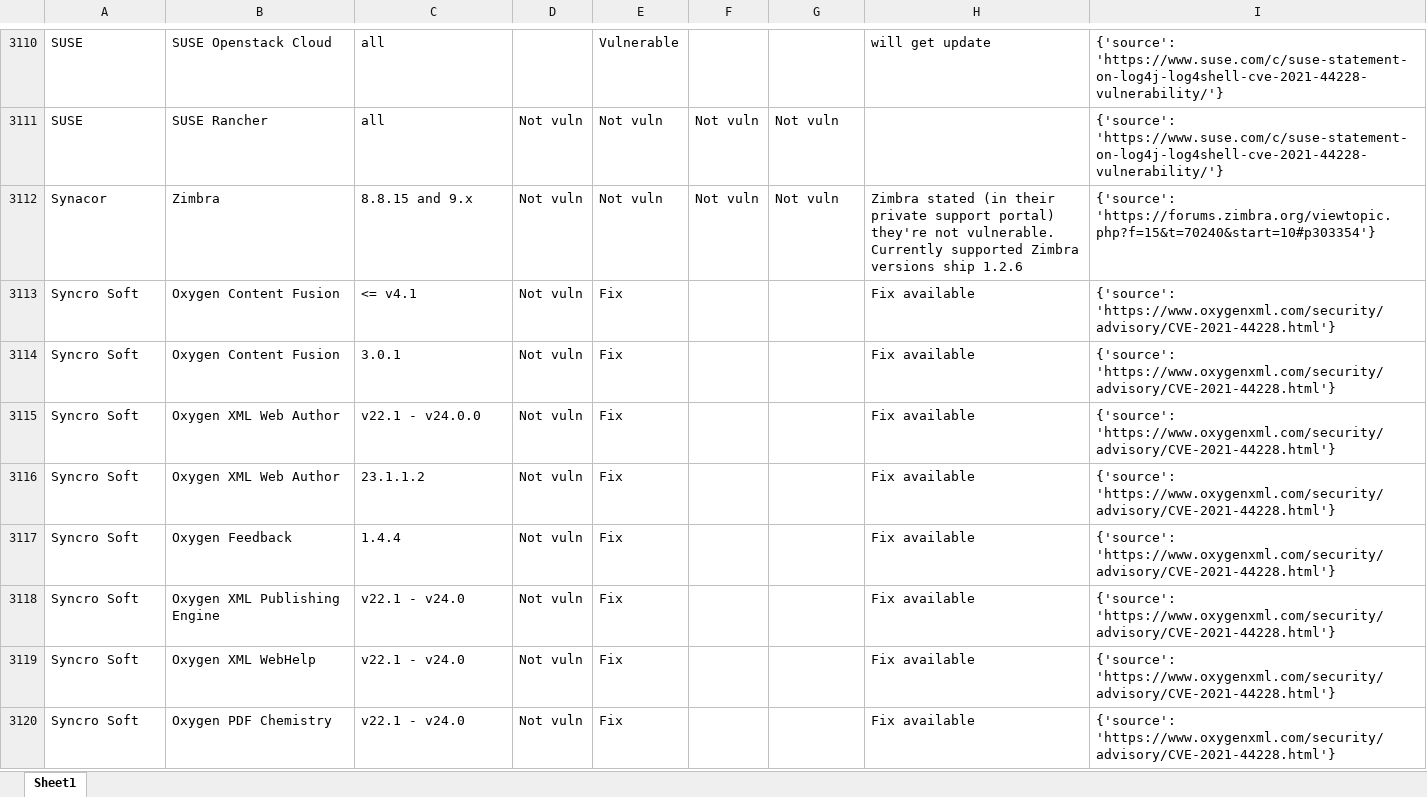
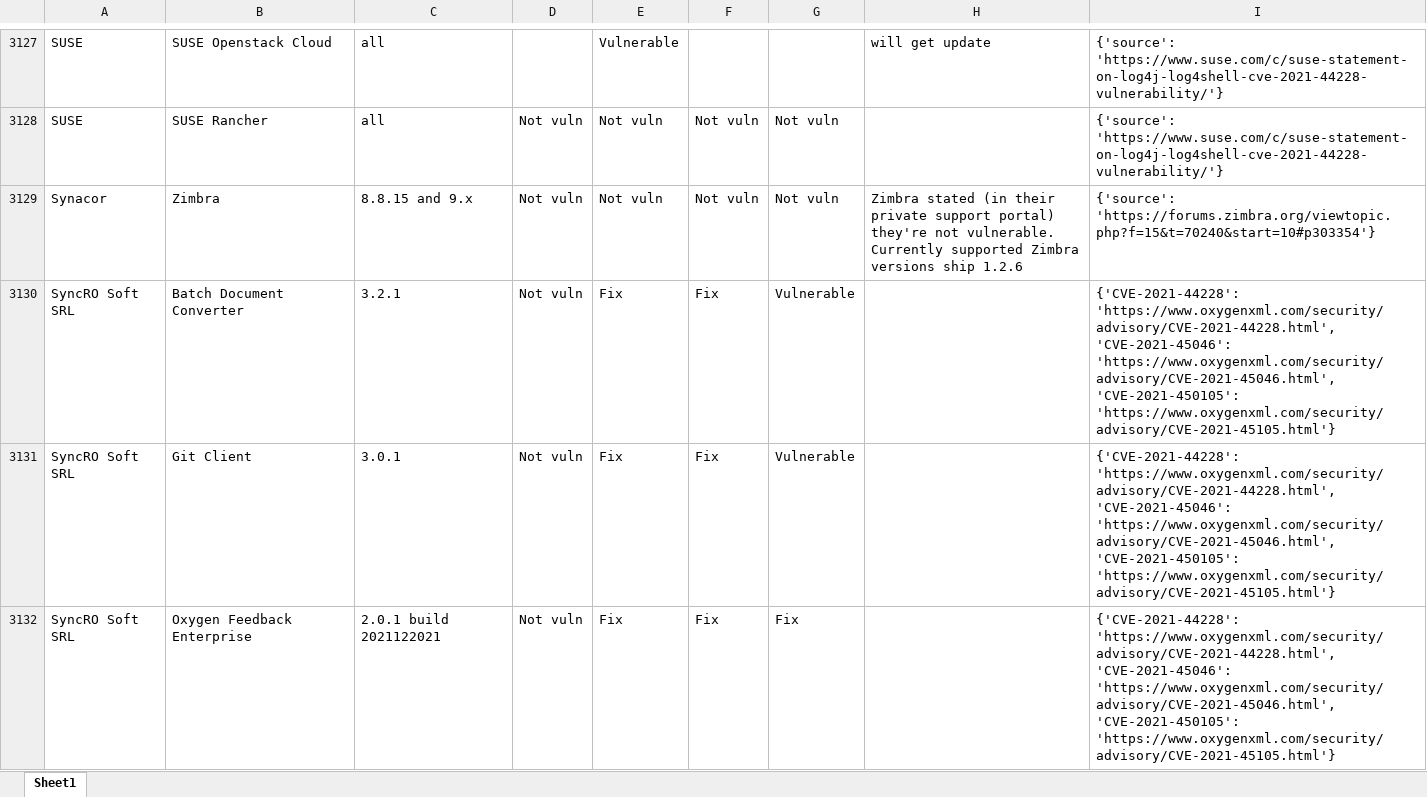
Before and after one commit to curated-intel/Log4Shell-IOCs, an Excel workbook: CI_Log4Shell_Products/XLSX/Log4j_AffectedProducts_NCSC-NL.xlsx, sheet Sheet1, drawn as a sheet; only a part is shown, gaps mark what is left out; values as stored, in another font and other column widths than the file's, no borders; table styles not drawn; removed rows and columns are numbered as before the commit, all else as after; the diff covers the shown part only; the diff names each change by its address in the sheet, - before the commit and + after, or states it on an @@ line.

```diff
--- a/CI_Log4Shell_Products/XLSX/Log4j_AffectedProducts_NCSC-NL.xlsx (sheet Sheet1)
+++ b/CI_Log4Shell_Products/XLSX/Log4j_AffectedProducts_NCSC-NL.xlsx (sheet Sheet1)
-row 3113: Syncro Soft | Oxygen Content Fusion | <= v4.1 | Not vuln | Fix |  |  | Fix available | {'source': 'https://www.oxygenxml.com/security/advisory/CVE-2021-44228.html'}
-row 3114: Syncro Soft | Oxygen Content Fusion | 3.0.1 | Not vuln | Fix |  |  | Fix available | {'source': 'https://www.oxygenxml.com/security/advisory/CVE-2021-44228.html'}
-row 3115: Syncro Soft | Oxygen XML Web Author | v22.1 - v24.0.0 | Not vuln | Fix |  |  | Fix available | {'source': 'https://www.oxygenxml.com/security/advisory/CVE-2021-44228.html'}
-row 3116: Syncro Soft | Oxygen XML Web Author | 23.1.1.2 | Not vuln | Fix |  |  | Fix available | {'source': 'https://www.oxygenxml.com/security/advisory/CVE-2021-44228.html'}
-row 3117: Syncro Soft | Oxygen Feedback | 1.4.4 | Not vuln | Fix |  |  | Fix available | {'source': 'https://www.oxygenxml.com/security/advisory/CVE-2021-44228.html'}
-row 3118: Syncro Soft | Oxygen XML Publishing Engine | v22.1 - v24.0 | Not vuln | Fix |  |  | Fix available | {'source': 'https://www.oxygenxml.com/security/advisory/CVE-2021-44228.html'}
-row 3119: Syncro Soft | Oxygen XML WebHelp | v22.1 - v24.0 | Not vuln | Fix |  |  | Fix available | {'source': 'https://www.oxygenxml.com/security/advisory/CVE-2021-44228.html'}
-row 3120: Syncro Soft | Oxygen PDF Chemistry | v22.1 - v24.0 | Not vuln | Fix |  |  | Fix available | {'source': 'https://www.oxygenxml.com/security/advisory/CVE-2021-44228.html'}
+row 3130: SyncRO Soft SRL | Batch Document Converter | 3.2.1 | Not vuln | Fix | Fix | Vulnerable |  | {'CVE-2021-44228': 'https://www.oxygenxml.com/security/advisory/CVE-2021-44228.html', 'CVE-2021-45046': 'https://www.oxygenxml.com/security/advisory/CVE-2021-45046.html', 'CVE-2021-450105': 'https://www.oxygenxml.com/security/advisory/CVE-2021-45105.html'}
+row 3131: SyncRO Soft SRL | Git Client | 3.0.1 | Not vuln | Fix | Fix | Vulnerable |  | {'CVE-2021-44228': 'https://www.oxygenxml.com/security/advisory/CVE-2021-44228.html', 'CVE-2021-45046': 'https://www.oxygenxml.com/security/advisory/CVE-2021-45046.html', 'CVE-2021-450105': 'https://www.oxygenxml.com/security/advisory/CVE-2021-45105.html'}
+row 3132: SyncRO Soft SRL | Oxygen Feedback Enterprise | 2.0.1 build 2021122021 | Not vuln | Fix | Fix | Fix |  | {'CVE-2021-44228': 'https://www.oxygenxml.com/security/advisory/CVE-2021-44228.html', 'CVE-2021-45046': 'https://www.oxygenxml.com/security/advisory/CVE-2021-45046.html', 'CVE-2021-450105': 'https://www.oxygenxml.com/security/advisory/CVE-2021-45105.html'}
```
Also changed, not shown: 53 added rows and 40 edited cells elsewhere in this sheet, CI_Log4Shell_Products/XLSX/Log4j_AffectedProducts_cisagov.xlsx, CI_Log4Shell_Products/XLSX/Log4j_AffectedProducts_swithak.xlsx, 2 other files.
